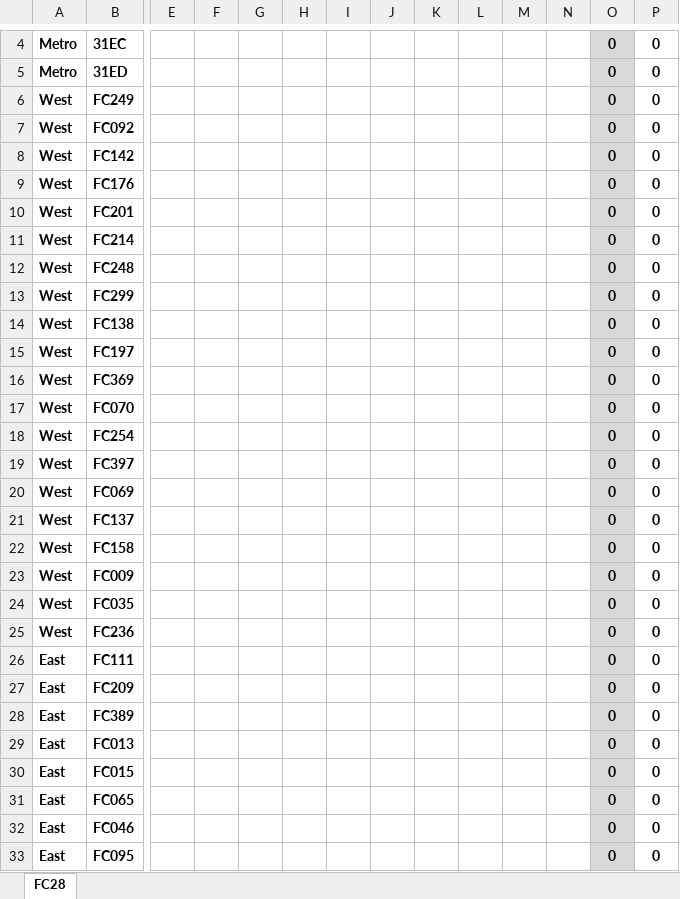
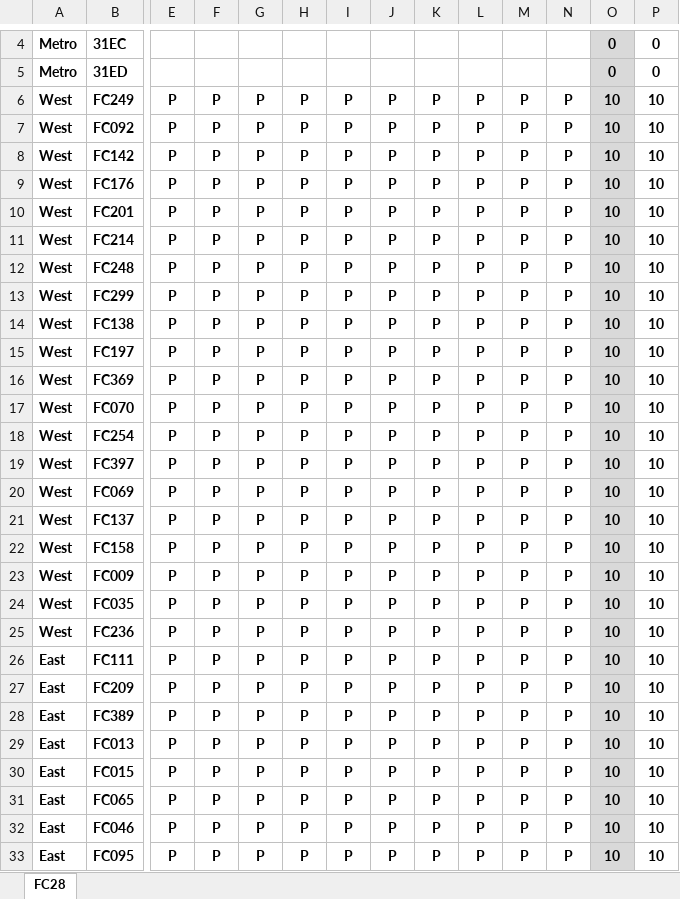
Before and after one commit to prayutp1-debug/newstarrating, an Excel workbook: source-excel/ENV.xlsx, sheet FC28, drawn as a sheet; only a part is shown, gaps mark what is left out; values as stored, in another font and other column widths than the file's, no borders; the diff covers the shown part only; the diff names each change by its address in the sheet, - before the commit and + after, or states it on an @@ line.

```diff
--- a/source-excel/ENV.xlsx (sheet FC28)
+++ b/source-excel/ENV.xlsx (sheet FC28)
-E6:E33: (empty)
+E6:E33: P
-F6:F33: (empty)
+F6:F33: P
-G6:G33: (empty)
+G6:G33: P
-H6:H33: (empty)
+H6:H33: P
-I6:I33: (empty)
+I6:I33: P
-J6:J33: (empty)
+J6:J33: P
-K6:K33: (empty)
+K6:K33: P
-L6:L33: (empty)
+L6:L33: P
-M6:M33: (empty)
+M6:M33: P
-N6:N33: (empty)
+N6:N33: P
-O6:O33: 0
+O6:O33: 10
-P6:P33: 0
+P6:P33: 10
```
Also changed, not shown: 816 edited cells elsewhere in this sheet, source-excel/Driver.xlsx, source-excel/Safety.xlsx.
